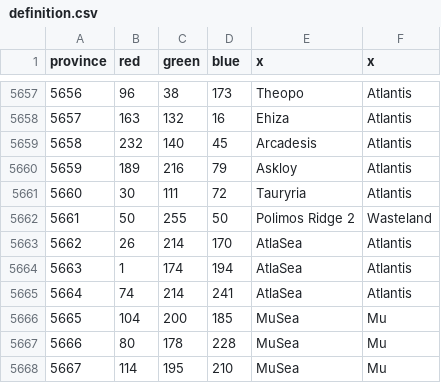
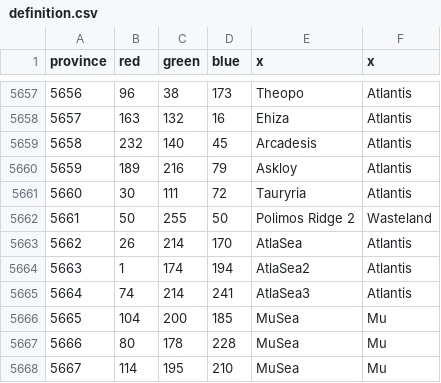
Before and after one commit to UndeadWizard/Occultus-Insaniam, a CSV file: map/definition.csv, drawn as a sheet; only a part is shown, gaps mark what is left out.

```diff
--- a/map/definition.csv
+++ b/map/definition.csv
@@ -5663,4 +5663,4 @@ province;red;green;blue;x;x
 5662;26;214;170;AtlaSea;Atlantis
-5663;1;174;194;AtlaSea;Atlantis
-5664;74;214;241;AtlaSea;Atlantis
+5663;1;174;194;AtlaSea2;Atlantis
+5664;74;214;241;AtlaSea3;Atlantis
 5665;104;200;185;MuSea;Mu
```
Also changed, not shown: map/adjacencies.csv, 8 other files.
